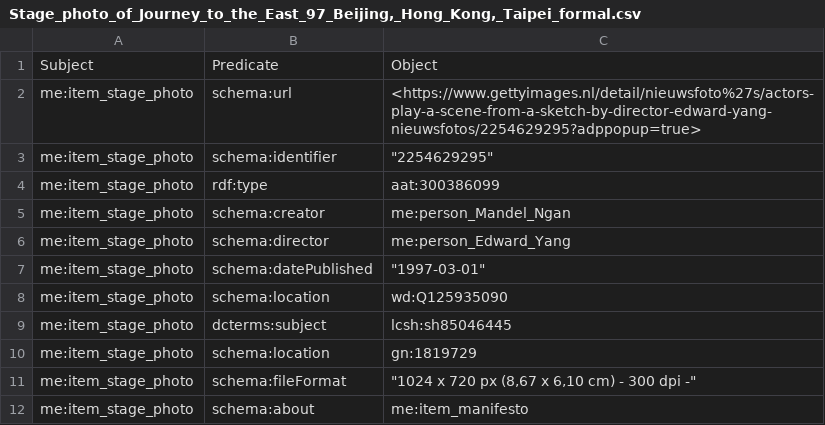
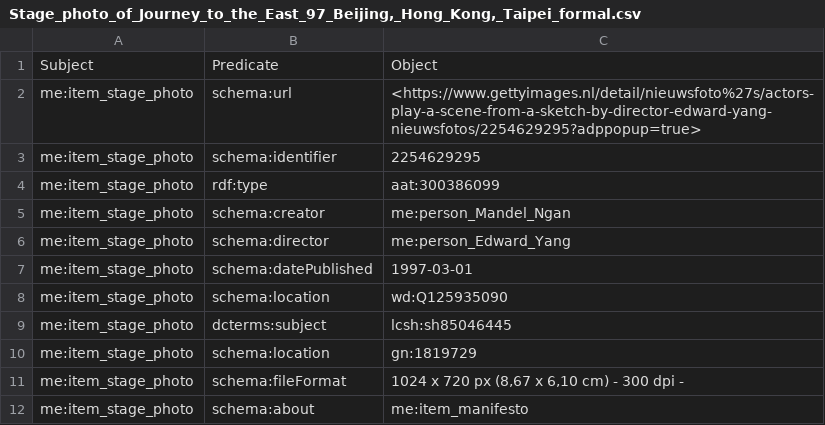
Before and after one commit to xinyiguo-a11y/maverick-engineer-lod, a CSV file: data/Stage_photo_of_Journey_to_the_East_97_Beijing,_Hong_Kong,_Taipei_formal.csv, drawn as a sheet.

Commit message:
Stage_photo_of_Journey_to_the_East_97_Beijing,_Hong_Kong,_Taipei_formal.csv

```diff
--- a/data/Stage_photo_of_Journey_to_the_East_97_Beijing,_Hong_Kong,_Taipei_formal.csv
+++ b/data/Stage_photo_of_Journey_to_the_East_97_Beijing,_Hong_Kong,_Taipei_formal.csv
@@ -2,3 +2,3 @@
 me:item_stage_photo,schema:url,<https://www.gettyimages.nl/detail/nieuwsfoto%27s/actors-play-a-scene-from-a-sketch-by-director-edward-yang-nieuwsfotos/2254629295?adppopup=true>
-me:item_stage_photo,schema:identifier,"""2254629295"""
+me:item_stage_photo,schema:identifier,"2254629295"
 me:item_stage_photo,rdf:type,aat:300386099
@@ -6,3 +6,3 @@ me:item_stage_photo,schema:creator,me:person_Mandel_Ngan
 me:item_stage_photo,schema:director,me:person_Edward_Yang
-me:item_stage_photo,schema:datePublished,"""1997-03-01"""
+me:item_stage_photo,schema:datePublished,"1997-03-01"
 me:item_stage_photo,schema:location,wd:Q125935090
@@ -10,3 +10,3 @@ me:item_stage_photo,dcterms:subject,lcsh:sh85046445
 me:item_stage_photo,schema:location,gn:1819729
-me:item_stage_photo,schema:fileFormat,"""1024 x 720 px (8,67 x 6,10 cm) - 300 dpi -"""
+me:item_stage_photo,schema:fileFormat,"1024 x 720 px (8,67 x 6,10 cm) - 300 dpi -"
 me:item_stage_photo,schema:about,me:item_manifesto
```
